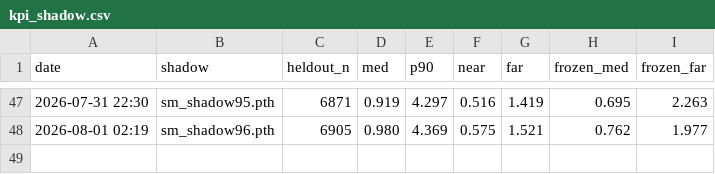
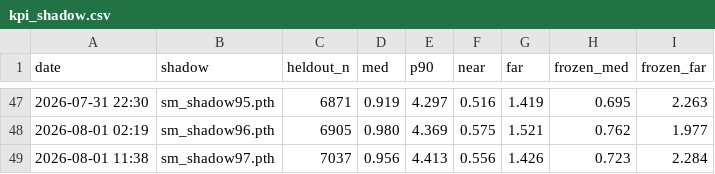
Before and after one commit to Ricky610329/Antenna, a CSV file: docs/kpi_shadow.csv, drawn as a sheet; only a part is shown, gaps mark what is left out.

```diff
--- a/docs/kpi_shadow.csv
+++ b/docs/kpi_shadow.csv
@@ -48 +48,2 @@ date,shadow,heldout_n,med,p90,near,far,frozen_med,frozen_far
 2026-08-01 02:19,sm_shadow96.pth,6905,0.980,4.369,0.575,1.521,0.762,1.977
+2026-08-01 11:38,sm_shadow97.pth,7037,0.956,4.413,0.556,1.426,0.723,2.284
```
Also changed, not shown: docs/kpi.csv, docs/kpi_two.csv, 3 other files.
